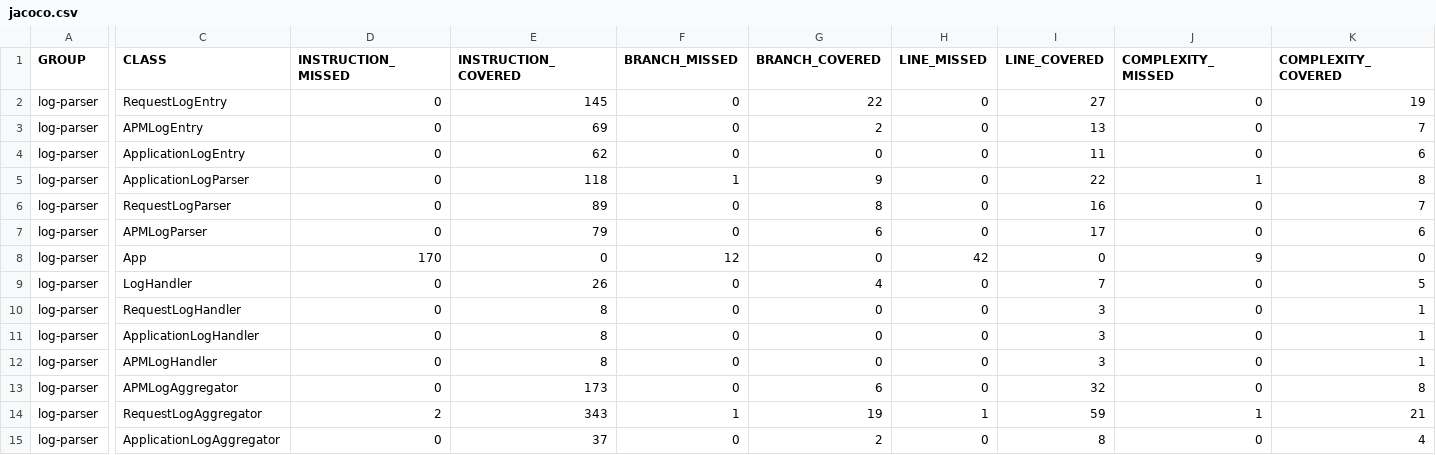
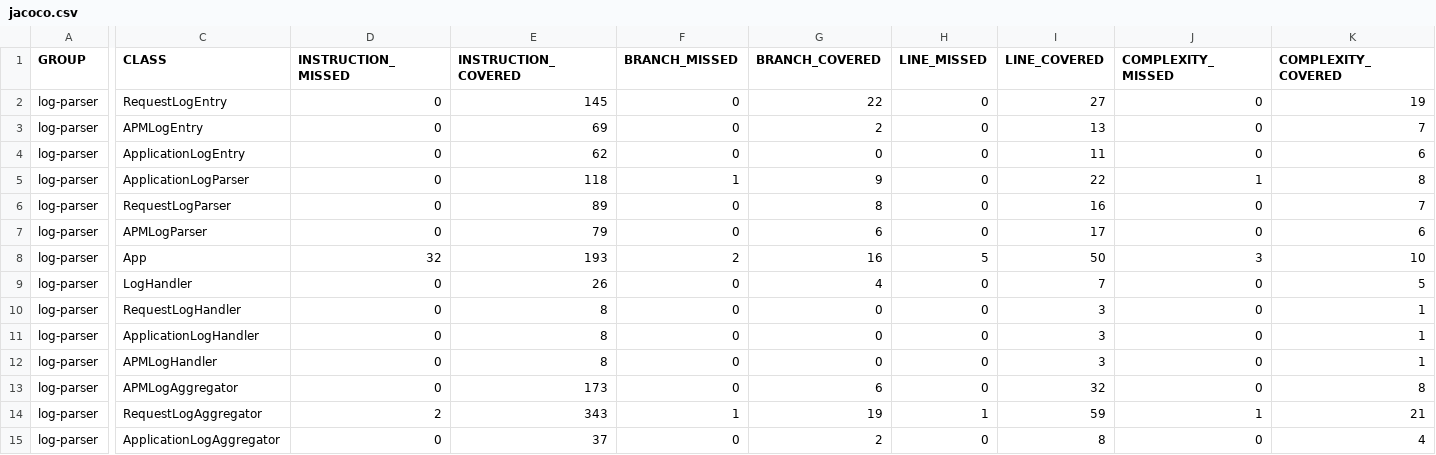
Before and after one commit to bhavikasodagum/202individualproject, a CSV file: target/site/jacoco/jacoco.csv, drawn as a sheet; only a part is shown, gaps mark what is left out; the diff covers the shown part only; the diff names each change by its address in the sheet, - before the commit and + after, or states it on an @@ line.

```diff
--- a/target/site/jacoco/jacoco.csv
+++ b/target/site/jacoco/jacoco.csv
-D8 (INSTRUCTION_MISSED): 170
+D8 (INSTRUCTION_MISSED): 32
-E8 (INSTRUCTION_COVERED): 0
+E8 (INSTRUCTION_COVERED): 193
-F8 (BRANCH_MISSED): 12
+F8 (BRANCH_MISSED): 2
-G8 (BRANCH_COVERED): 0
+G8 (BRANCH_COVERED): 16
-H8 (LINE_MISSED): 42
+H8 (LINE_MISSED): 5
-I8 (LINE_COVERED): 0
+I8 (LINE_COVERED): 50
-J8 (COMPLEXITY_MISSED): 9
+J8 (COMPLEXITY_MISSED): 3
-K8 (COMPLEXITY_COVERED): 0
+K8 (COMPLEXITY_COVERED): 10
```
Also changed, not shown: 2 edited cells elsewhere in this file, 47 other files.
